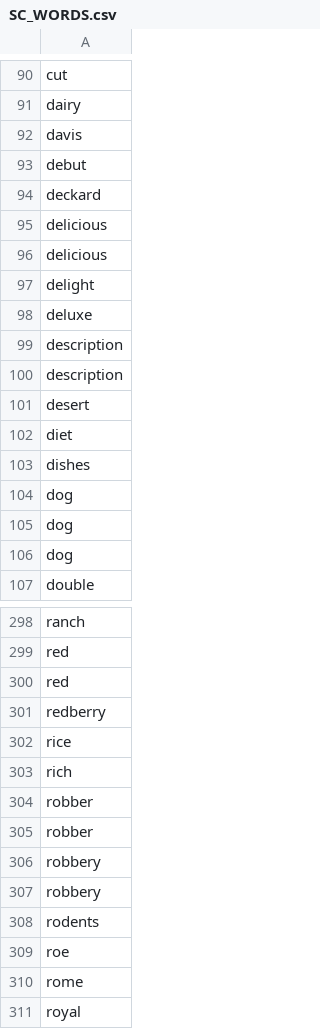
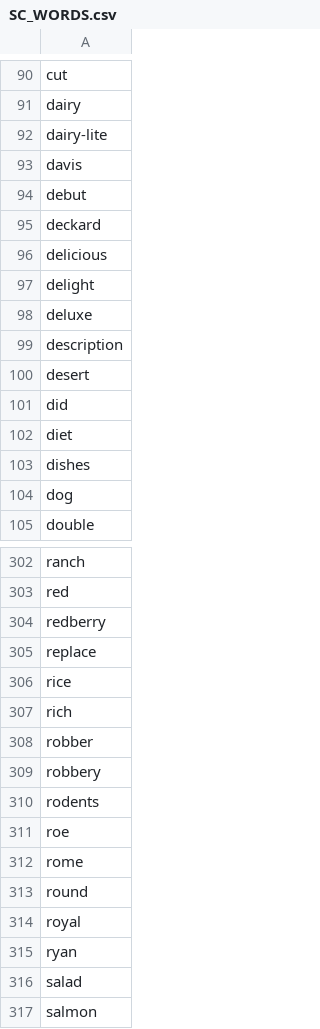
Before and after one commit to pjwerneck/cookbot, a CSV file: data/SC_WORDS.csv, drawn as a sheet; only a part is shown, gaps mark what is left out; the shorter side is filled out with more unchanged rows; the diff covers the shown part only.

```diff
--- a/data/SC_WORDS.csv
+++ b/data/SC_WORDS.csv
@@ -91,2 +91,3 @@ cut
 dairy
+dairy-lite
 davis
@@ -95,3 +96,2 @@ deckard
 delicious
-delicious
 delight
@@ -99,8 +99,6 @@ deluxe
 description
-description
 desert
+did
 diet
 dishes
-dog
-dog
 dog
@@ -299,4 +303,4 @@ ranch
 red
-red
 redberry
+replace
 rice
@@ -304,4 +308,2 @@ rich
 robber
-robber
-robbery
 robbery
@@ -310,2 +312,3 @@ roe
 rome
+round
 royal
```
Also changed, not shown: 21 added rows, 19 removed rows and 1 edited cell elsewhere in this file, data/RECIPES.csv, 6 other files.
